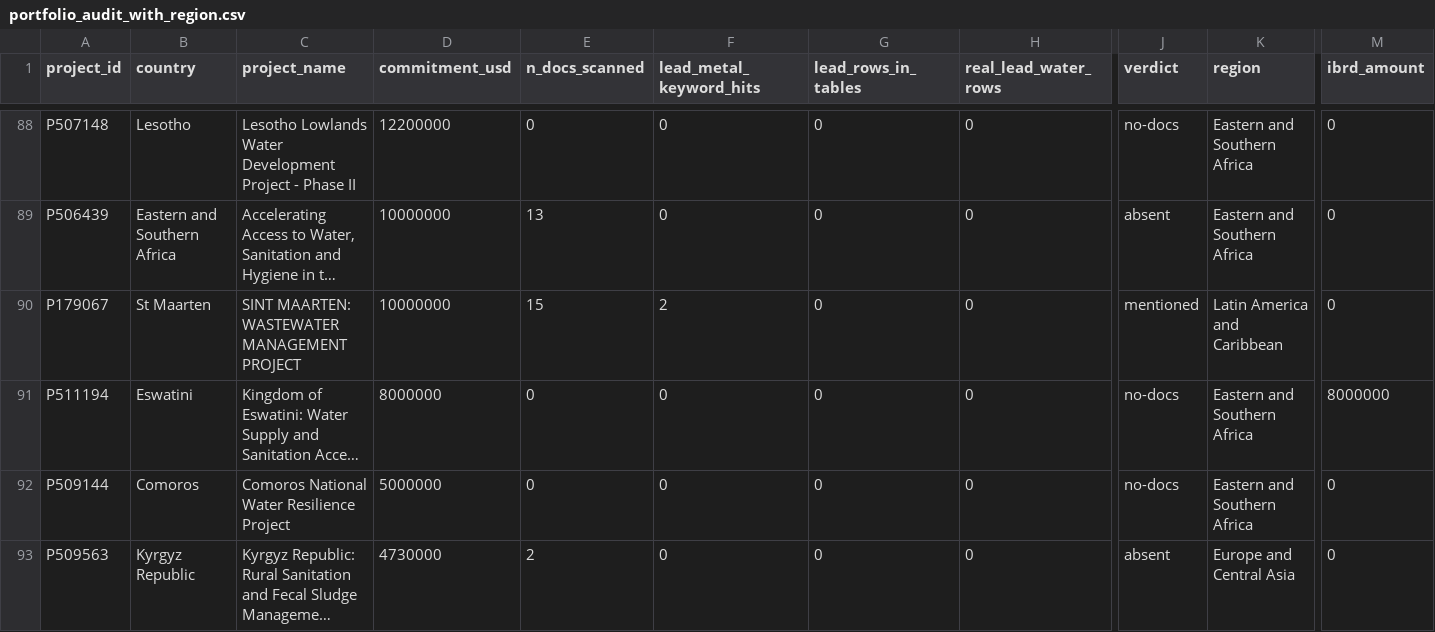
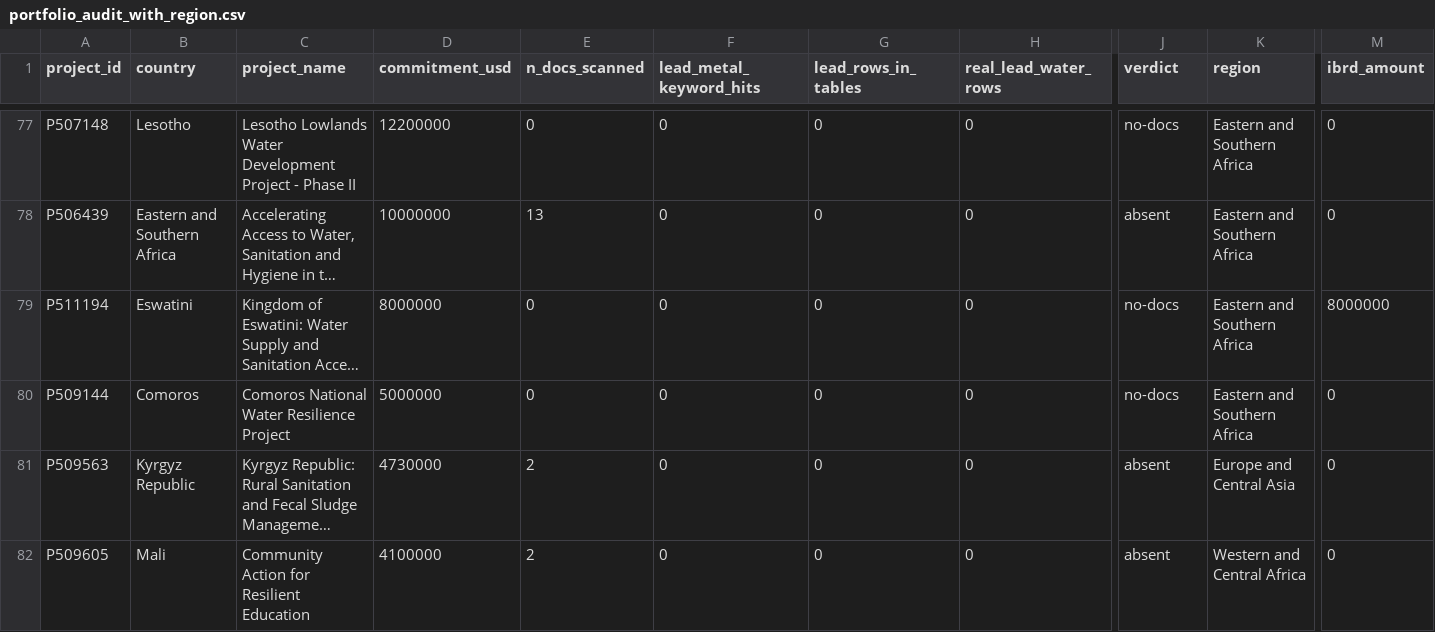
Before and after one commit to lcrawfurd/lead-testing-world-bank-brief, a CSV file: outputs/audit/portfolio_audit_with_region.csv, drawn as a sheet; only a part is shown, gaps mark what is left out; the shorter side is filled out with more unchanged rows; long unchanged cells end in …; rows hold the shown columns only; the diff covers the shown part only; the diff names each change by its address in the sheet, - before the commit and + after, or states it on an @@ line.

```diff
--- a/outputs/audit/portfolio_audit_with_region.csv
+++ b/outputs/audit/portfolio_audit_with_region.csv
-row 90: P179067 | St Maarten | SINT MAARTEN: WASTEWATER MANAGEMENT PROJECT | 10000000 | 15 | 2 | 0 | 0 | mentioned | Latin America and Caribbean | 0
```
Also changed, not shown: 12 removed rows and 2 edited cells elsewhere in this file, outputs/audit/portfolio_audit.csv, outputs/search/lead_search.csv, 9 other files.
